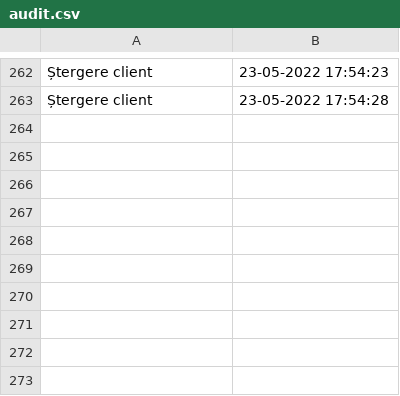
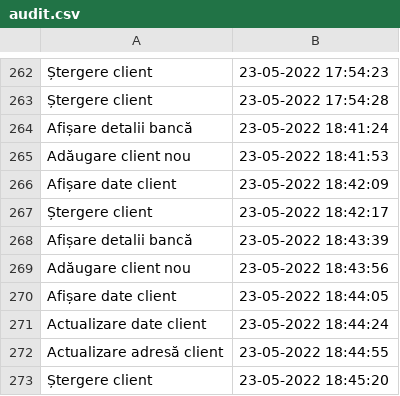
Before and after one commit to Silviu1409/Proiect_PAO, a CSV file: date/audit.csv, drawn as a sheet; only a part is shown, gaps mark what is left out; the diff names each change by its address in the sheet, - before the commit and + after, or states it on an @@ line.

```diff
--- a/date/audit.csv
+++ b/date/audit.csv
+row 264: Afișare detalii bancă | 23-05-2022 18:41:24
+row 265: Adăugare client nou | 23-05-2022 18:41:53
+row 266: Afișare date client | 23-05-2022 18:42:09
+row 267: Ștergere client | 23-05-2022 18:42:17
+row 268: Afișare detalii bancă | 23-05-2022 18:43:39
+row 269: Adăugare client nou | 23-05-2022 18:43:56
+row 270: Afișare date client | 23-05-2022 18:44:05
+row 271: Actualizare date client | 23-05-2022 18:44:24
+row 272: Actualizare adresă client | 23-05-2022 18:44:55
+row 273: Ștergere client | 23-05-2022 18:45:20
```
Also changed, not shown: 6 other files.
